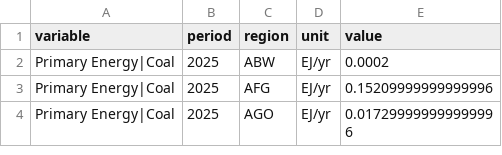
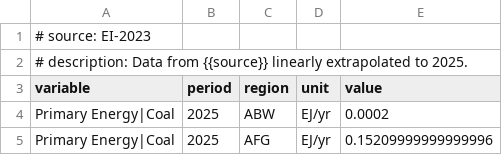
Before and after one commit to PhilippVerpoort/scenario-vetting-criteria, a CSV file: inst/extdata/reference-data/EI-2023-extrapol25.csv (was inst/extdata/reference-data/BP-extrapol25.csv), drawn as a sheet; only a part is shown; the shorter side is filled out with more unchanged rows; the diff names each change by its address in the sheet, - before the commit and + after, or states it on an @@ line.

Commit message:
Fixed EI-2023 reference data.
Fixed reference data for primary energy provided by Energy Institute
(formerly known as bp).

```diff
--- a/inst/extdata/reference-data/BP-extrapol25.csv
+++ b/inst/extdata/reference-data/EI-2023-extrapol25.csv
+row 1: # source: EI-2023
+row 2: # description: Data from {{source}} linearly extrapolated to 2025.
```
Also changed, not shown: inst/extdata/criteria-thresholds.csv, inst/extdata/reference-data/EI-2023.csv, 1 other file.
